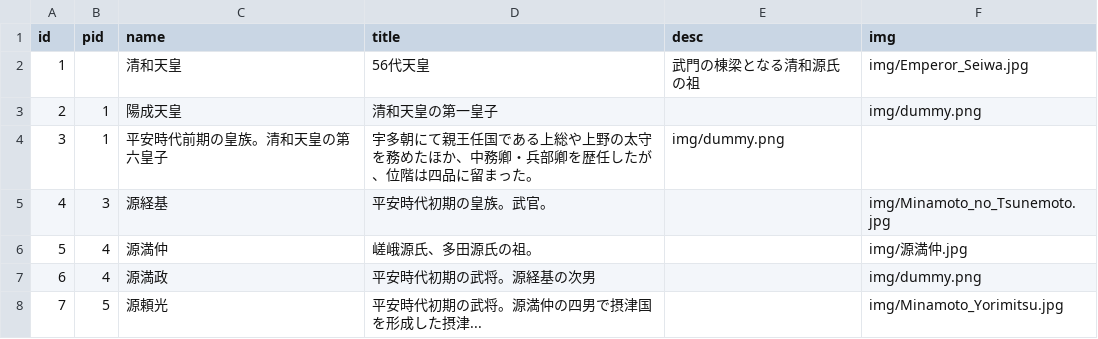
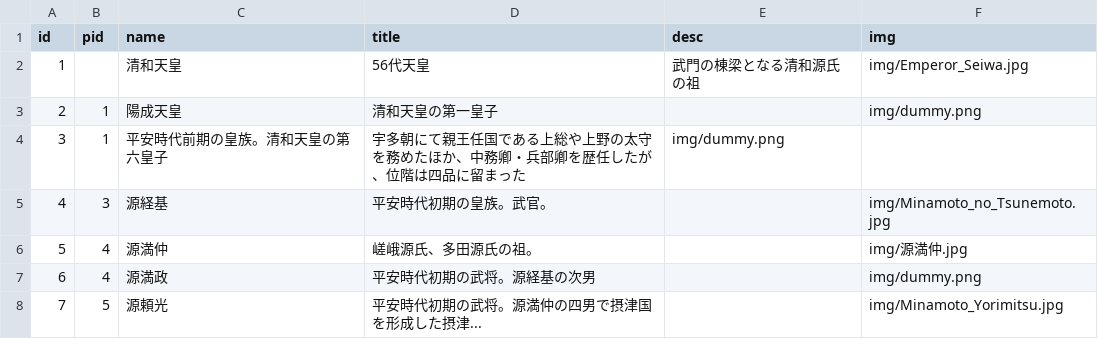
Before and after one commit to oedipus2015/seiwa-genji, a CSV file: a.csv, drawn as a sheet.

Commit message:
Update a.csv

```diff
--- a/a.csv
+++ b/a.csv
@@ -3,3 +3,3 @@ id,pid,name,title,desc,img
 2,1,陽成天皇,清和天皇の第一皇子, ,img/dummy.png
-3,1,平安時代前期の皇族。清和天皇の第六皇子,宇多朝にて親王任国である上総や上野の太守を務めたほか、中務卿・兵部卿を歴任したが、位階は四品に留まった。,img/dummy.png
+3,1,平安時代前期の皇族。清和天皇の第六皇子,"宇多朝にて親王任国である上総や上野の太守を務めたほか、中務卿・兵部卿を歴任したが、位階は四品に留まった",img/dummy.png
 4,3,源経基,平安時代初期の皇族。武官。, ,img/Minamoto_no_Tsunemoto.jpg
```
